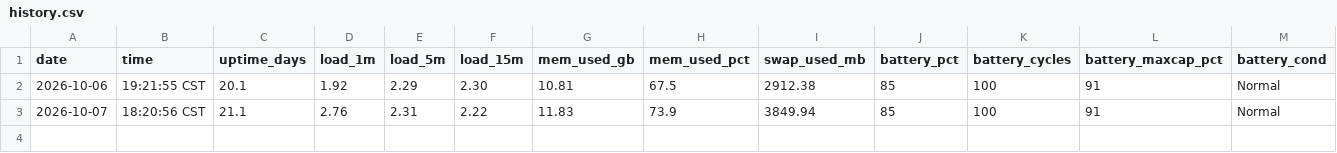
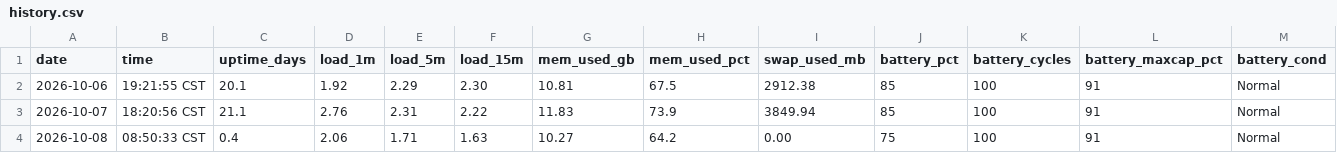
Before and after one commit to Franky100-pig/MyComputerStatus, a CSV file: data/history.csv, drawn as a sheet; only a part is shown; rows hold the shown columns only; the diff names each change by its address in the sheet, - before the commit and + after, or states it on an @@ line.

```diff
--- a/data/history.csv
+++ b/data/history.csv
+row 4: 2026-10-08 | 08:50:33 CST | 0.4 | 2.06 | 1.71 | 1.63 | 10.27 | 64.2 | 0.00 | 75 | 100 | 91 | Normal
```
Also changed, not shown: 2 other files.
